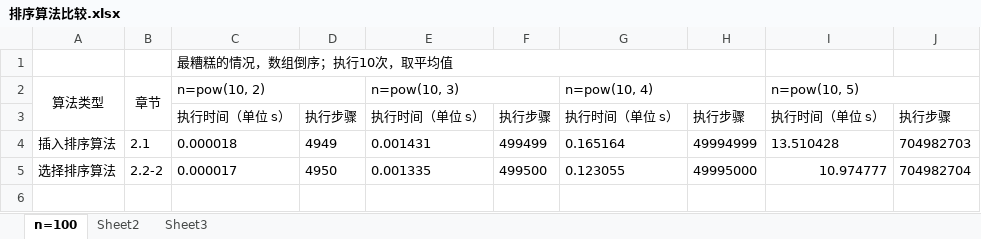
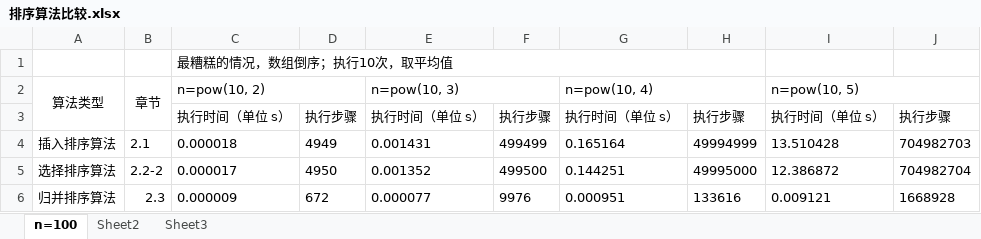
Before and after one commit to ancloud-teach/algorithms, an Excel workbook: 排序算法比较.xlsx, sheet n=100, drawn as a sheet; values as stored, in another font and other column widths than the file's, no borders; the diff names each change by its address in the sheet, - before the commit and + after, or states it on an @@ line.

```diff
--- a/排序算法比较.xlsx (sheet n=100)
+++ b/排序算法比较.xlsx (sheet n=100)
-E5 (n=pow(10, 3)): 0.001335
+E5 (n=pow(10, 3)): 0.001352
-G5 (n=pow(10, 4)): 0.123055
+G5 (n=pow(10, 4)): 0.144251
-I5 (n=pow(10, 5)): 10.974777
+I5 (n=pow(10, 5)): 12.386872
+row 6: 归并排序算法 | 2.3 | 0.000009 | 672 | 0.000077 | 9976 | 0.000951 | 133616 | 0.009121 | 1668928
```
Also changed, not shown: 3 other files.
